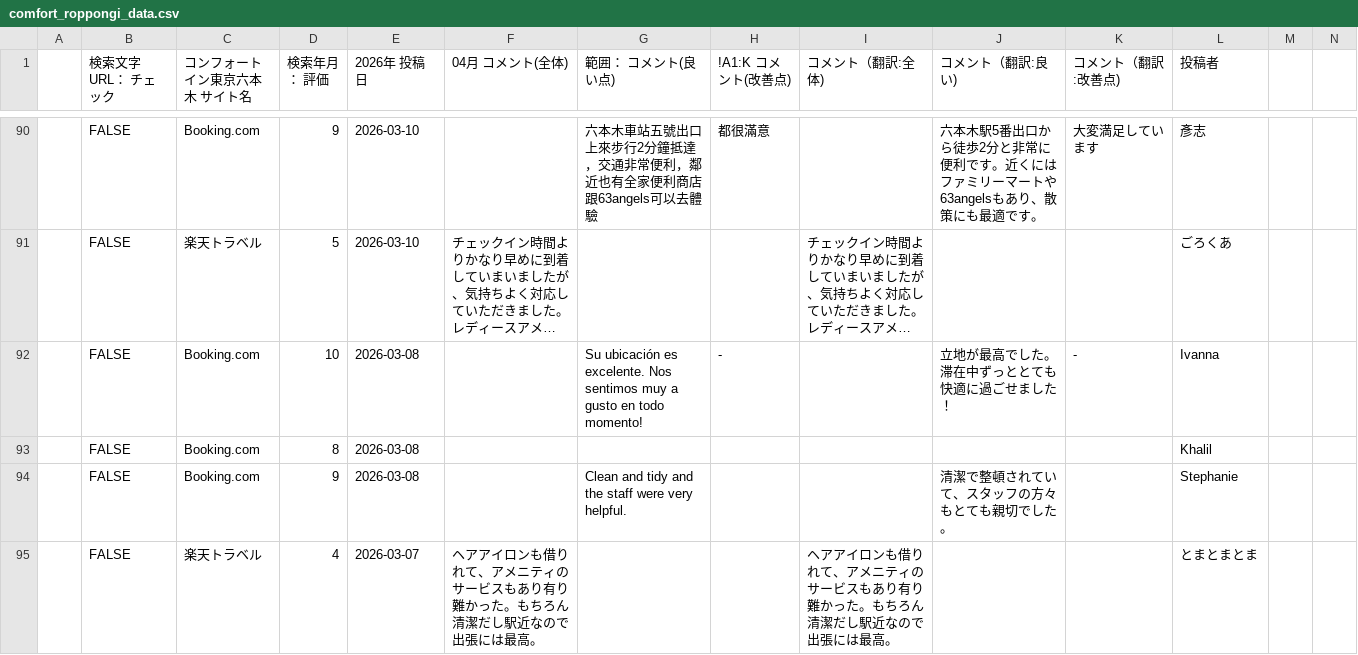
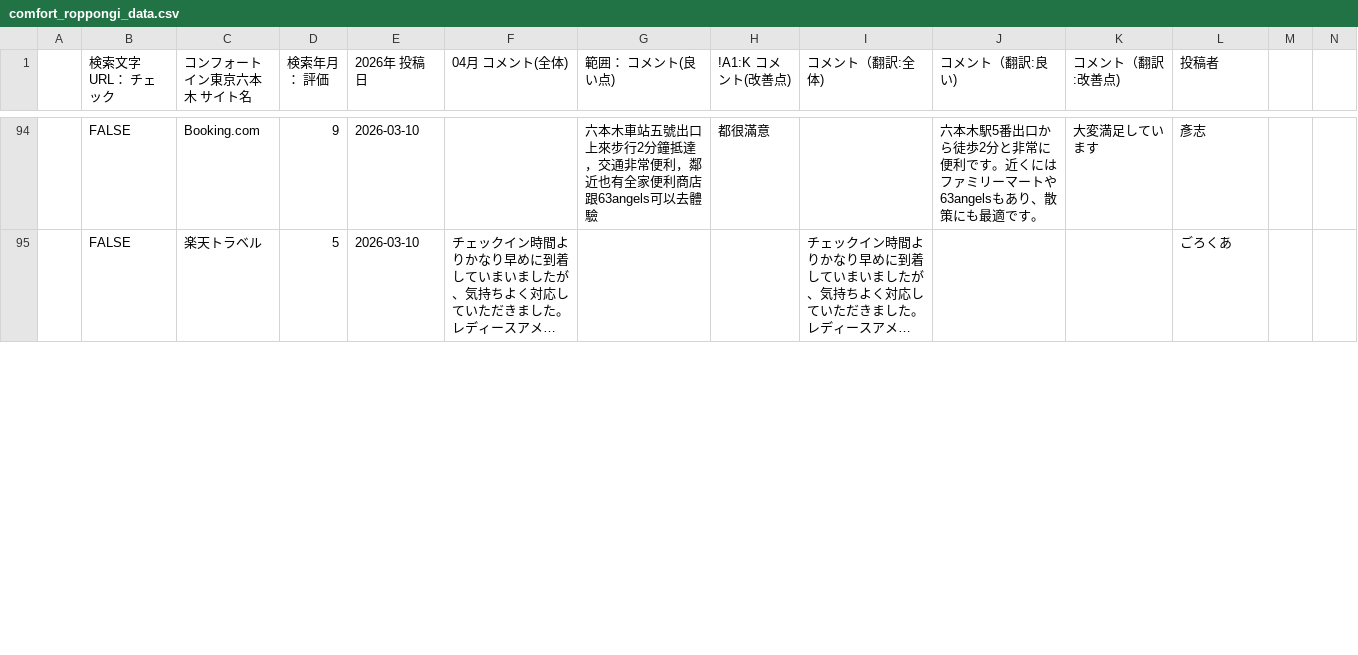
Before and after one commit to TAKAHASHIMITSUGU329/primechange-portal, a CSV file: データ/ホテル口コミデータ/comfort_roppongi_data.csv, drawn as a sheet; only a part is shown, gaps mark what is left out; long unchanged cells end in …; removed rows and columns are numbered as before the commit, all else as after; rows hold the shown columns only; the diff covers the shown part only; the diff names each change by its address in the sheet, - before the commit and + after, or states it on an @@ line.

```diff
--- a/データ/ホテル口コミデータ/comfort_roppongi_data.csv
+++ b/データ/ホテル口コミデータ/comfort_roppongi_data.csv
-row 92:  | FALSE | Booking.com | 10 | 2026-03-08 |  | Su ubicación es excelente. Nos sentimos muy a gusto en todo momento! | - |  | 立地が最高でした。滞在中ずっととても快適に過ごせました！ | - | Ivanna
-row 93:  | FALSE | Booking.com | 8 | 2026-03-08 |  |  |  |  |  |  | Khalil
-row 94:  | FALSE | Booking.com | 9 | 2026-03-08 |  | Clean and tidy and the staff were very helpful. |  |  | 清潔で整頓されていて、スタッフの方々もとても親切でした。 |  | Stephanie
-row 95:  | FALSE | 楽天トラベル | 4 | 2026-03-07 | ヘアアイロンも借りれて、アメニティのサービスもあり有り難かった。もちろん清潔だし駅近なので出張には最高。 |  |  | ヘアアイロンも借りれて、アメニティのサービスもあり有り難かった。もちろん清潔だし駅近なので出張には最高。 |  |  | とまとまとま
```
Also changed, not shown: 8 added rows, 4 removed rows and 22 edited cells elsewhere in this file, データ/ホテル口コミデータ/comment_yokohama_data.csv, データ/ホテル口コミデータ/daiichi_ikebukuro_data.csv, 35 other files.
